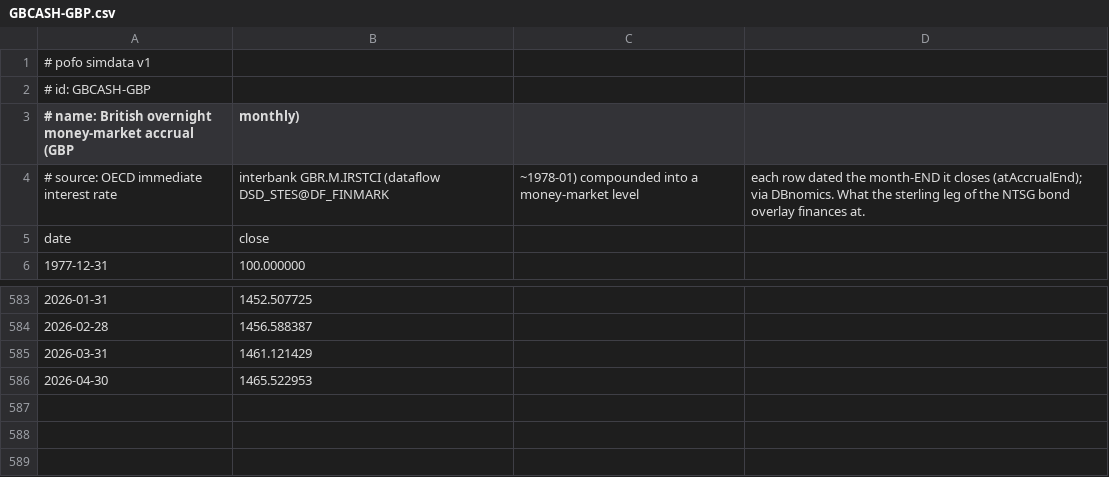
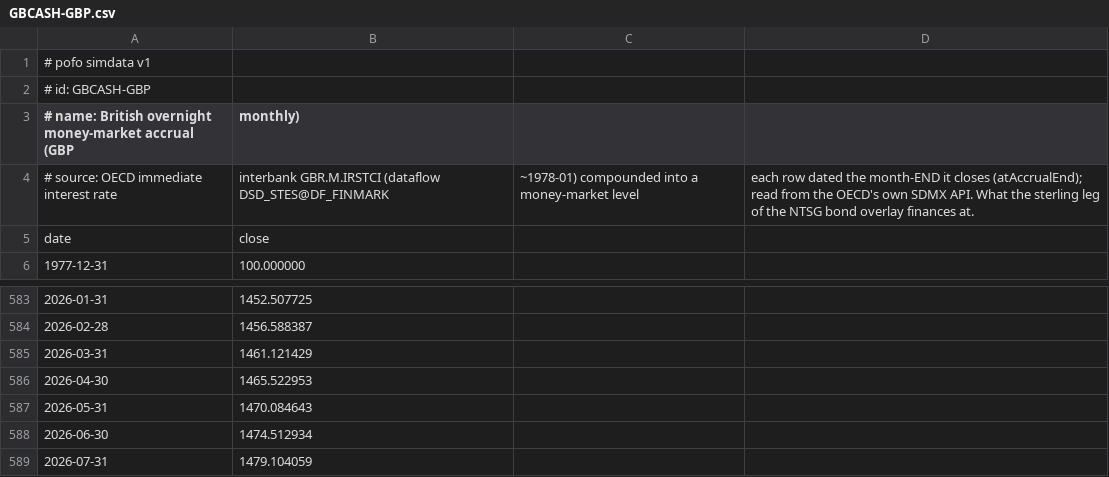
Before and after one commit to bpineau/pofo, a CSV file: pkg/datasets/refdata/GBCASH-GBP.csv, drawn as a sheet; only a part is shown, gaps mark what is left out.

```diff
--- a/pkg/datasets/refdata/GBCASH-GBP.csv
+++ b/pkg/datasets/refdata/GBCASH-GBP.csv
@@ -3,3 +3,3 @@
 # name: British overnight money-market accrual (GBP, monthly)
-# source: OECD immediate interest rate, interbank GBR.M.IRSTCI (dataflow DSD_STES@DF_FINMARK, ~1978-01) compounded into a money-market level, each row dated the month-END it closes (atAccrualEnd); via DBnomics. What the sterling leg of the NTSG bond overlay finances at.
+# source: OECD immediate interest rate, interbank GBR.M.IRSTCI (dataflow DSD_STES@DF_FINMARK, ~1978-01) compounded into a money-market level, each row dated the month-END it closes (atAccrualEnd); read from the OECD's own SDMX API. What the sterling leg of the NTSG bond overlay finances at.
 date,close
@@ -586 +586,4 @@ date,close
 2026-04-30,1465.522953
+2026-05-31,1470.084643
+2026-06-30,1474.512934
+2026-07-31,1479.104059
```
Also changed, not shown: pkg/datasets/refdata/EMU-EUR.csv, pkg/datasets/refdata/EUROGOV-EUR.csv, 7 other files.
